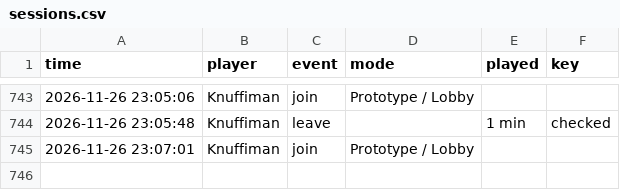
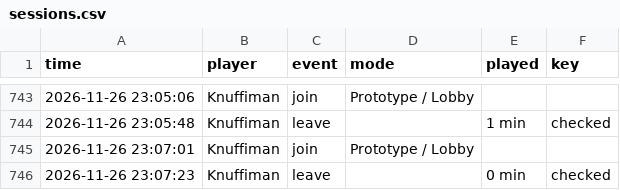
Before and after one commit to knuffiman/online-watch, a CSV file: sessions.csv, drawn as a sheet; only a part is shown, gaps mark what is left out.

```diff
--- a/sessions.csv
+++ b/sessions.csv
@@ -745 +745,2 @@ time,player,event,mode,played,key
 2026-11-26 23:07:01,Knuffiman,join,Prototype / Lobby,,
+2026-11-26 23:07:23,Knuffiman,leave,,0 min,checked
```
Also changed, not shown: 1 other file.
